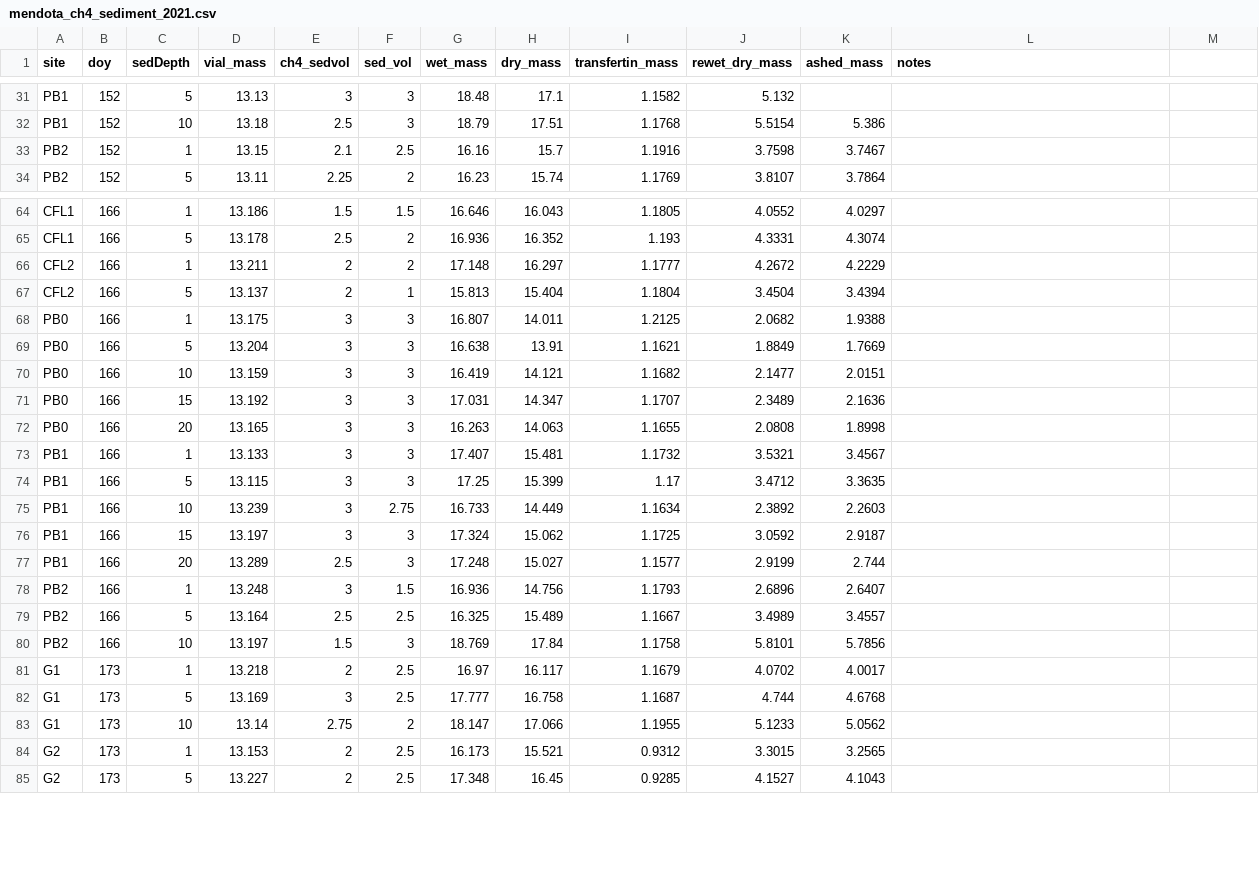
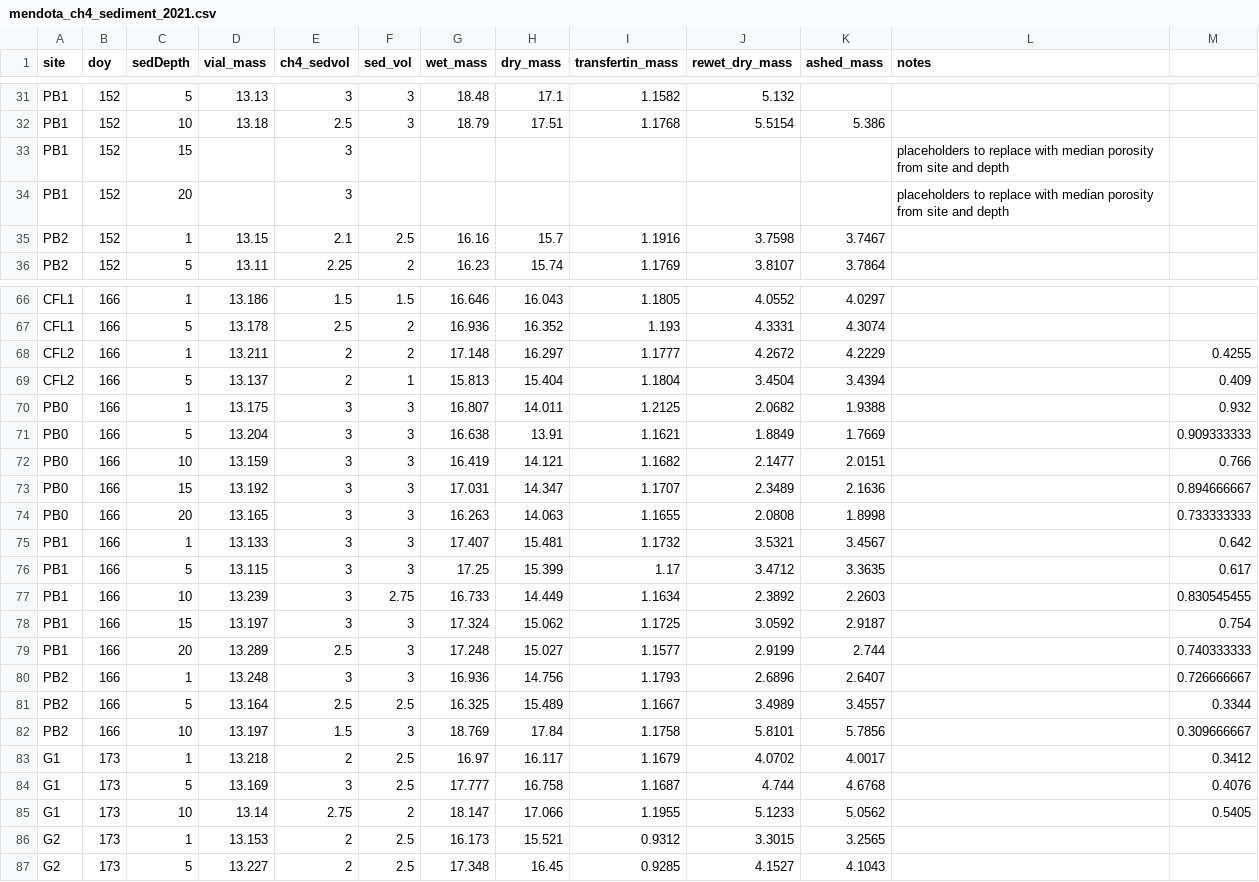
Before and after one commit to goodgracious23/MendotaMethaneMadness, a CSV file: mendota_ch4_sediment_2021.csv, drawn as a sheet; only a part is shown, gaps mark what is left out; the diff covers the shown part only.

```diff
--- a/mendota_ch4_sediment_2021.csv
+++ b/mendota_ch4_sediment_2021.csv
@@ -32,0 +33,2 @@ PB1,152,10,13.18,2.5,3,18.79,17.51,1.1768,5.5154,5.386,
+PB1,152,15,,3,,,,,,,placeholders to replace with median porosity from site and depth,
+PB1,152,20,,3,,,,,,,placeholders to replace with median porosity from site and depth,
@@ -66,18 +68,18 @@ CFL1,166,5,13.178,2.5,2,16.936,16.352,1.193,4.3331,4.3074,
-CFL2,166,1,13.211,2,2,17.148,16.297,1.1777,4.2672,4.2229,
-CFL2,166,5,13.137,2,1,15.813,15.404,1.1804,3.4504,3.4394,
-PB0,166,1,13.175,3,3,16.807,14.011,1.2125,2.0682,1.9388,
-PB0,166,5,13.204,3,3,16.638,13.91,1.1621,1.8849,1.7669,
-PB0,166,10,13.159,3,3,16.419,14.121,1.1682,2.1477,2.0151,
-PB0,166,15,13.192,3,3,17.031,14.347,1.1707,2.3489,2.1636,
-PB0,166,20,13.165,3,3,16.263,14.063,1.1655,2.0808,1.8998,
-PB1,166,1,13.133,3,3,17.407,15.481,1.1732,3.5321,3.4567,
-PB1,166,5,13.115,3,3,17.25,15.399,1.17,3.4712,3.3635,
-PB1,166,10,13.239,3,2.75,16.733,14.449,1.1634,2.3892,2.2603,
-PB1,166,15,13.197,3,3,17.324,15.062,1.1725,3.0592,2.9187,
-PB1,166,20,13.289,2.5,3,17.248,15.027,1.1577,2.9199,2.744,
-PB2,166,1,13.248,3,1.5,16.936,14.756,1.1793,2.6896,2.6407,
-PB2,166,5,13.164,2.5,2.5,16.325,15.489,1.1667,3.4989,3.4557,
-PB2,166,10,13.197,1.5,3,18.769,17.84,1.1758,5.8101,5.7856,
-G1,173,1,13.218,2,2.5,16.97,16.117,1.1679,4.0702,4.0017,
-G1,173,5,13.169,3,2.5,17.777,16.758,1.1687,4.744,4.6768,
-G1,173,10,13.14,2.75,2,18.147,17.066,1.1955,5.1233,5.0562,
+CFL2,166,1,13.211,2,2,17.148,16.297,1.1777,4.2672,4.2229,,0.4255
+CFL2,166,5,13.137,2,1,15.813,15.404,1.1804,3.4504,3.4394,,0.409
+PB0,166,1,13.175,3,3,16.807,14.011,1.2125,2.0682,1.9388,,0.932
+PB0,166,5,13.204,3,3,16.638,13.91,1.1621,1.8849,1.7669,,0.909333333
+PB0,166,10,13.159,3,3,16.419,14.121,1.1682,2.1477,2.0151,,0.766
+PB0,166,15,13.192,3,3,17.031,14.347,1.1707,2.3489,2.1636,,0.894666667
+PB0,166,20,13.165,3,3,16.263,14.063,1.1655,2.0808,1.8998,,0.733333333
+PB1,166,1,13.133,3,3,17.407,15.481,1.1732,3.5321,3.4567,,0.642
+PB1,166,5,13.115,3,3,17.25,15.399,1.17,3.4712,3.3635,,0.617
+PB1,166,10,13.239,3,2.75,16.733,14.449,1.1634,2.3892,2.2603,,0.830545455
+PB1,166,15,13.197,3,3,17.324,15.062,1.1725,3.0592,2.9187,,0.754
+PB1,166,20,13.289,2.5,3,17.248,15.027,1.1577,2.9199,2.744,,0.740333333
+PB2,166,1,13.248,3,3,16.936,14.756,1.1793,2.6896,2.6407,,0.726666667
+PB2,166,5,13.164,2.5,2.5,16.325,15.489,1.1667,3.4989,3.4557,,0.3344
+PB2,166,10,13.197,1.5,3,18.769,17.84,1.1758,5.8101,5.7856,,0.309666667
+G1,173,1,13.218,2,2.5,16.97,16.117,1.1679,4.0702,4.0017,,0.3412
+G1,173,5,13.169,3,2.5,17.777,16.758,1.1687,4.744,4.6768,,0.4076
+G1,173,10,13.14,2.75,2,18.147,17.066,1.1955,5.1233,5.0562,,0.5405
```
Also changed, not shown: 3 added rows, 2 removed rows and 21 moved rows elsewhere in this file, mendota_ch4_ghg_2021.csv, mendota_ch4_profiles_2021.csv, 34 other files.
